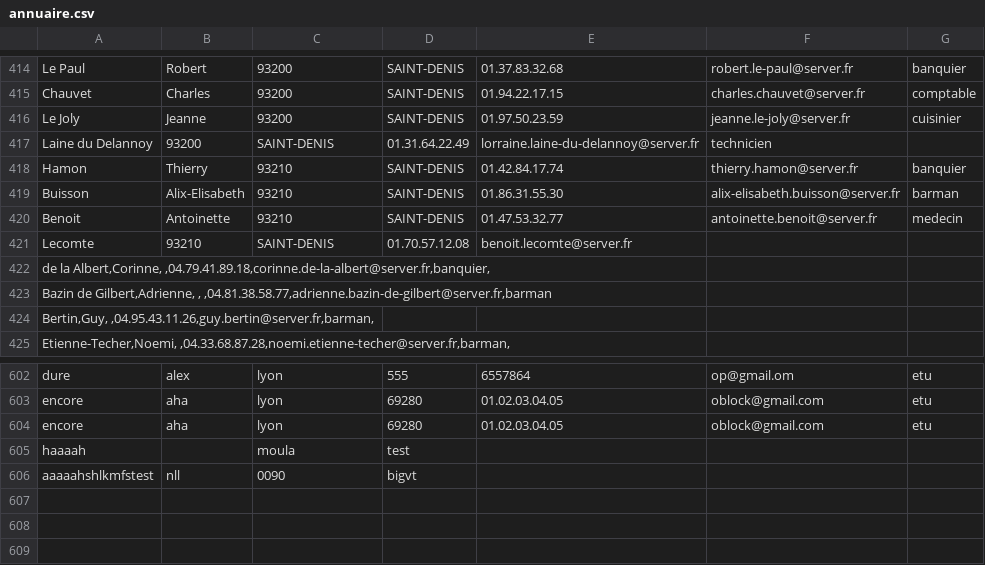
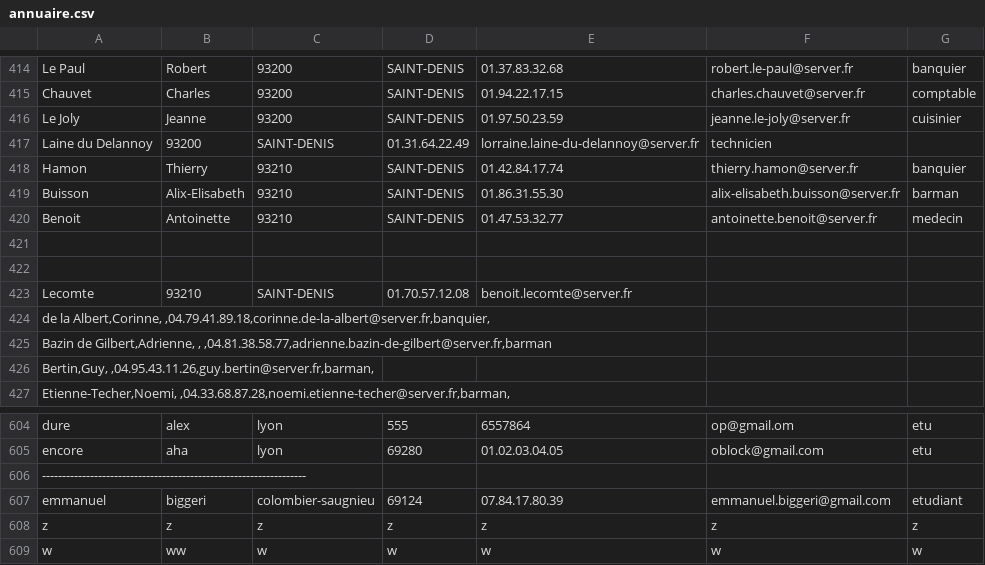
Before and after one commit to gattacode/annuaire2022, a CSV file: Projet_codeblocks/annuaire.csv, drawn as a sheet; only a part is shown, gaps mark what is left out.

Commit message:
ajout partie emmanuel

```diff
--- a/Projet_codeblocks/annuaire.csv
+++ b/Projet_codeblocks/annuaire.csv
@@ -420,2 +420,4 @@ Buisson,Alix-Elisabeth,93210,SAINT-DENIS,01.86.31.55.30,alix-elisabeth.buisson@s
 Benoit,Antoinette,93210,SAINT-DENIS,01.47.53.32.77,antoinette.benoit@server.fr,medecin
+
+
 Lecomte,93210,SAINT-DENIS,01.70.57.12.08,benoit.lecomte@server.fr,,
@@ -603,4 +605,5 @@ dure,alex,lyon,555,6557864,op@gmail.om,etu
 encore,aha,lyon,69280,01.02.03.04.05,oblock@gmail.com,etu
-encore,aha,lyon,69280,01.02.03.04.05,oblock@gmail.com,etu
-haaaah, ,moula,test,
-aaaaahshlkmfstest,nll,0090,bigvt
+------------------------------------------------------------------
+emmanuel,biggeri,colombier-saugnieu,69124,07.84.17.80.39,emmanuel.biggeri@gmail.com,etudiant
+z, z, z, z, z, z, z
+w, ww, w, w, w, w, w
```
Also changed, not shown: Projet_codeblocks/annuaire_triee.csv, 28 other files.
